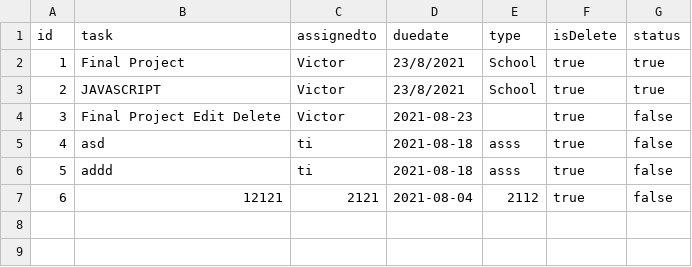
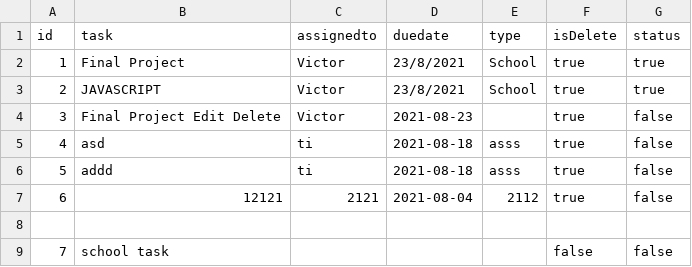
Before and after one commit to GENJVK/GENJVK.github.io, a CSV file: todolist.csv, drawn as a sheet.

Commit message:
"..."

```diff
--- a/todolist.csv
+++ b/todolist.csv
@@ -7 +7,3 @@ id,task,assignedto,duedate,type,isDelete,status
 6,12121,2121,2021-08-04,2112,true,false
+
+7,school task,,,,false,false
```
